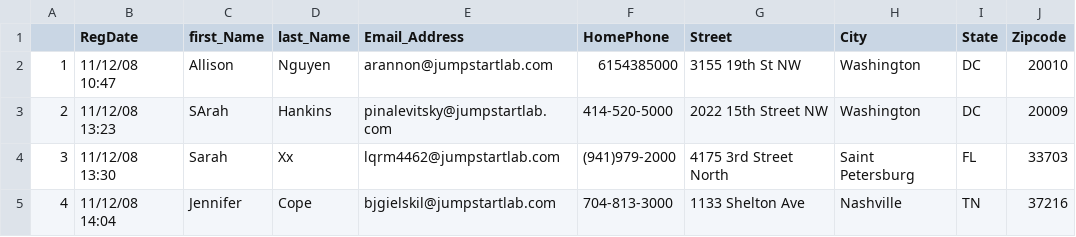
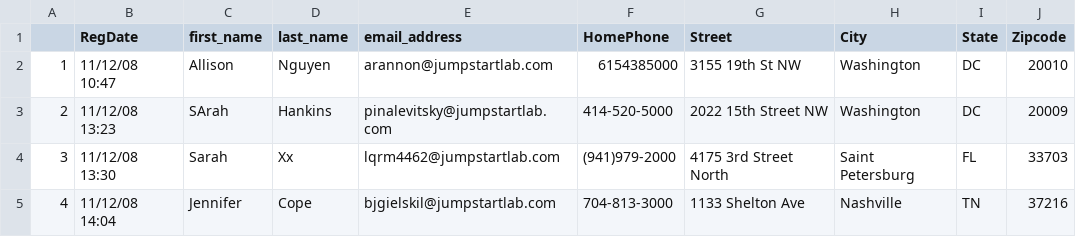
Before and after one commit to katyjane8/event_reporter, a CSV file: lib/full_event_attendees.csv (was full_event_attendees.csv), drawn as a sheet; only a part is shown.

Commit message:
working with CSV file and how to store data

```diff
--- a/full_event_attendees.csv
+++ b/lib/full_event_attendees.csv
@@ -1,2 +1,2 @@
- ,RegDate,first_Name,last_Name,Email_Address,HomePhone,Street,City,State,Zipcode
+ ,RegDate,first_name,last_name,email_address,HomePhone,Street,City,State,Zipcode
 1,11/12/08 10:47,Allison,Nguyen,arannon@jumpstartlab.com,6154385000,3155 19th St NW,Washington,DC,20010
```
Also changed, not shown: 5 other files.
